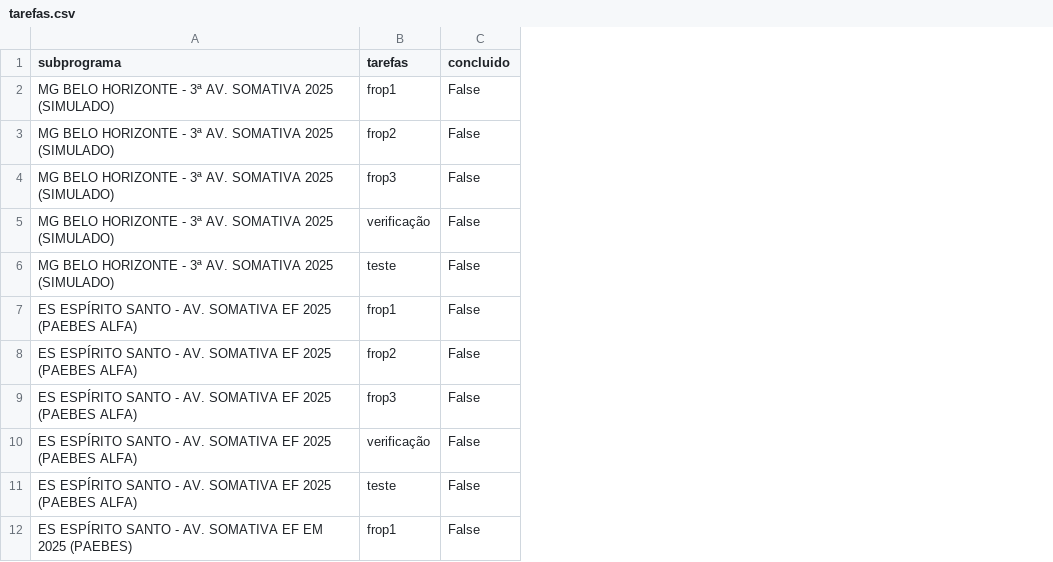
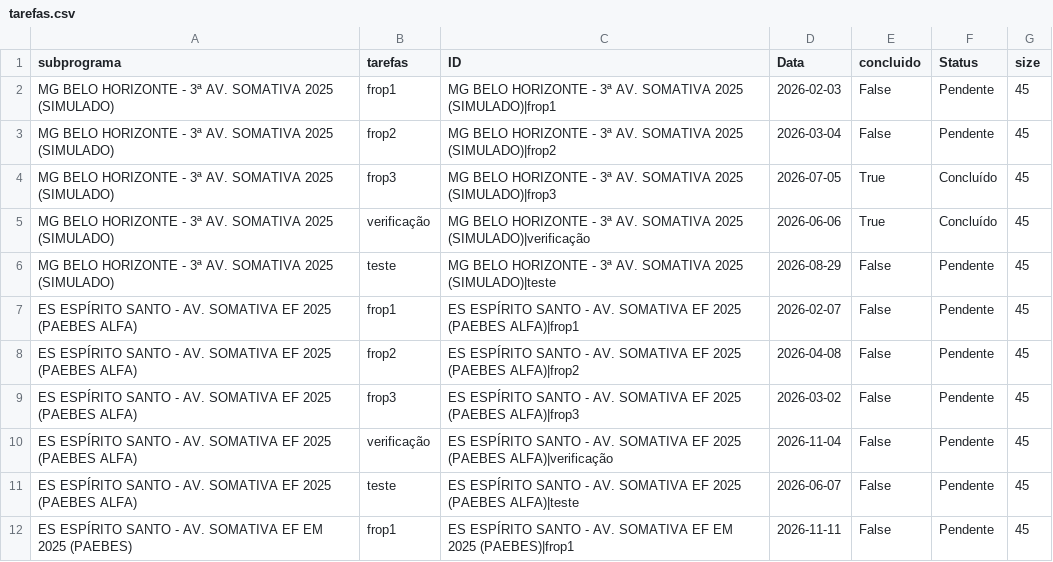
Before and after one commit to Deploy-dashboard/dashboard-monitoramento, a CSV file: tarefas.csv, drawn as a sheet; only a part is shown; addresses are those after the commit; the diff covers the shown part only; the diff names each change by its address in the sheet, - before the commit and + after, or states it on an @@ line.

```diff
--- a/tarefas.csv
+++ b/tarefas.csv
+column C (ID), rows 2-12: MG BELO HORIZONTE - 3ª AV. SOMATIVA 2025 (SIMULADO)|frop1 | MG BELO HORIZONTE - 3ª AV. SOMATIVA 2025 (SIMULADO)|frop2 | MG BELO HORIZONTE - 3ª AV. SOMATIVA 2025 (SIMULADO)|frop3 | MG BELO HORIZONTE - 3ª AV. SOMATIVA 2025 (SIMULADO)|verificação | MG BELO HORIZONTE - 3ª AV. SOMATIVA 2025 (SIMULADO)|teste | ES ESPÍRITO SANTO - AV. SOMATIVA EF 2025 (PAEBES ALFA)|frop1 | ES ESPÍRITO SANTO - AV. SOMATIVA EF 2025 (PAEBES ALFA)|frop2 | ES ESPÍRITO SANTO - AV. SOMATIVA EF 2025 (PAEBES ALFA)|frop3 | ES ESPÍRITO SANTO - AV. SOMATIVA EF 2025 (PAEBES ALFA)|verificação | ES ESPÍRITO SANTO - AV. SOMATIVA EF 2025 (PAEBES ALFA)|teste | ES ESPÍRITO SANTO - AV. SOMATIVA EF EM 2025 (PAEBES)|frop1
+column D (Data), rows 2-12: 2026-02-03 | 2026-03-04 | 2026-07-05 | 2026-06-06 | 2026-08-29 | 2026-02-07 | 2026-04-08 | 2026-03-02 | 2026-11-04 | 2026-06-07 | 2026-11-11
+column F (Status), rows 2-12: Pendente | Pendente | Concluído | Concluído | Pendente | Pendente | Pendente | Pendente | Pendente | Pendente | Pendente
+column G (size), rows 2-12: all 45
-E4:E5 (concluido): False
+E4:E5 (concluido): True
```
Also changed, not shown: 10 added rows and 6 edited cells elsewhere in this file, progresso.csv, 1 other file.
